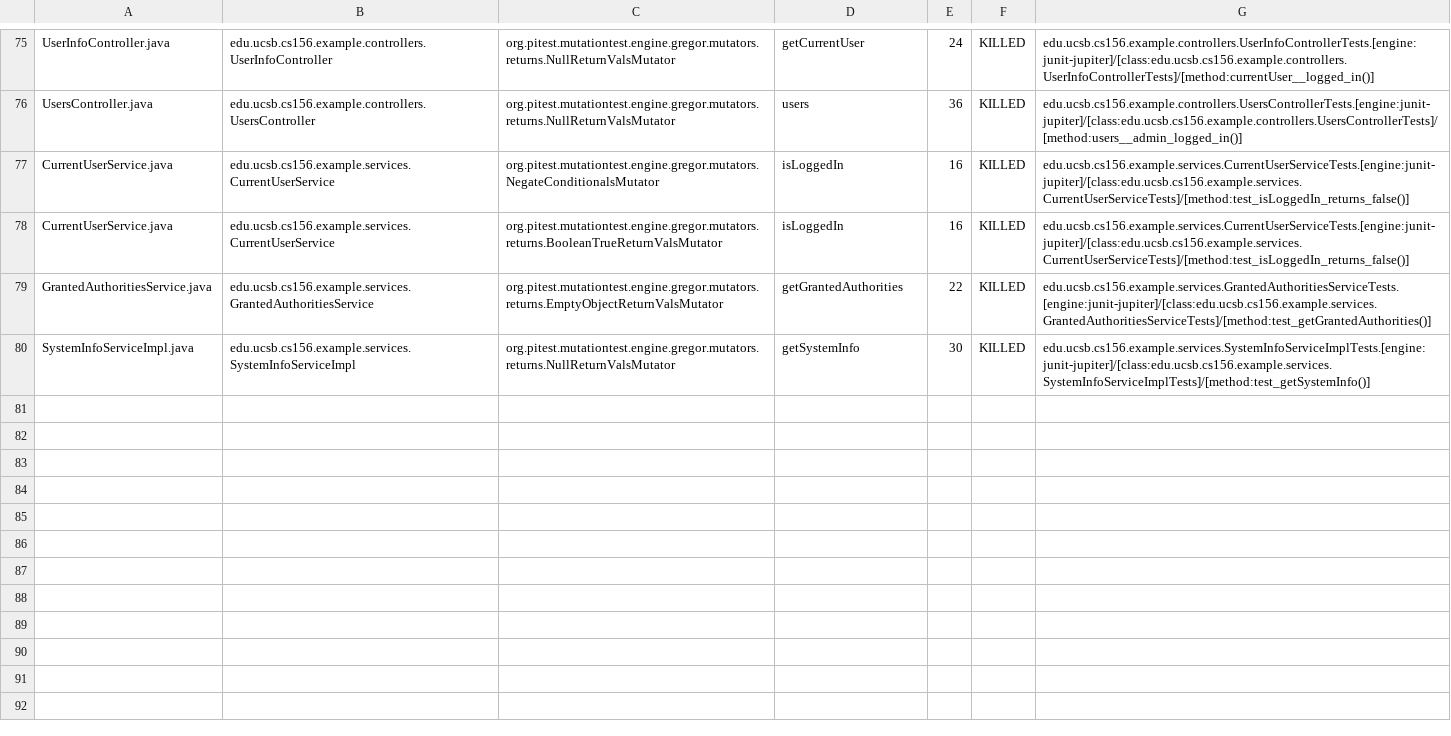
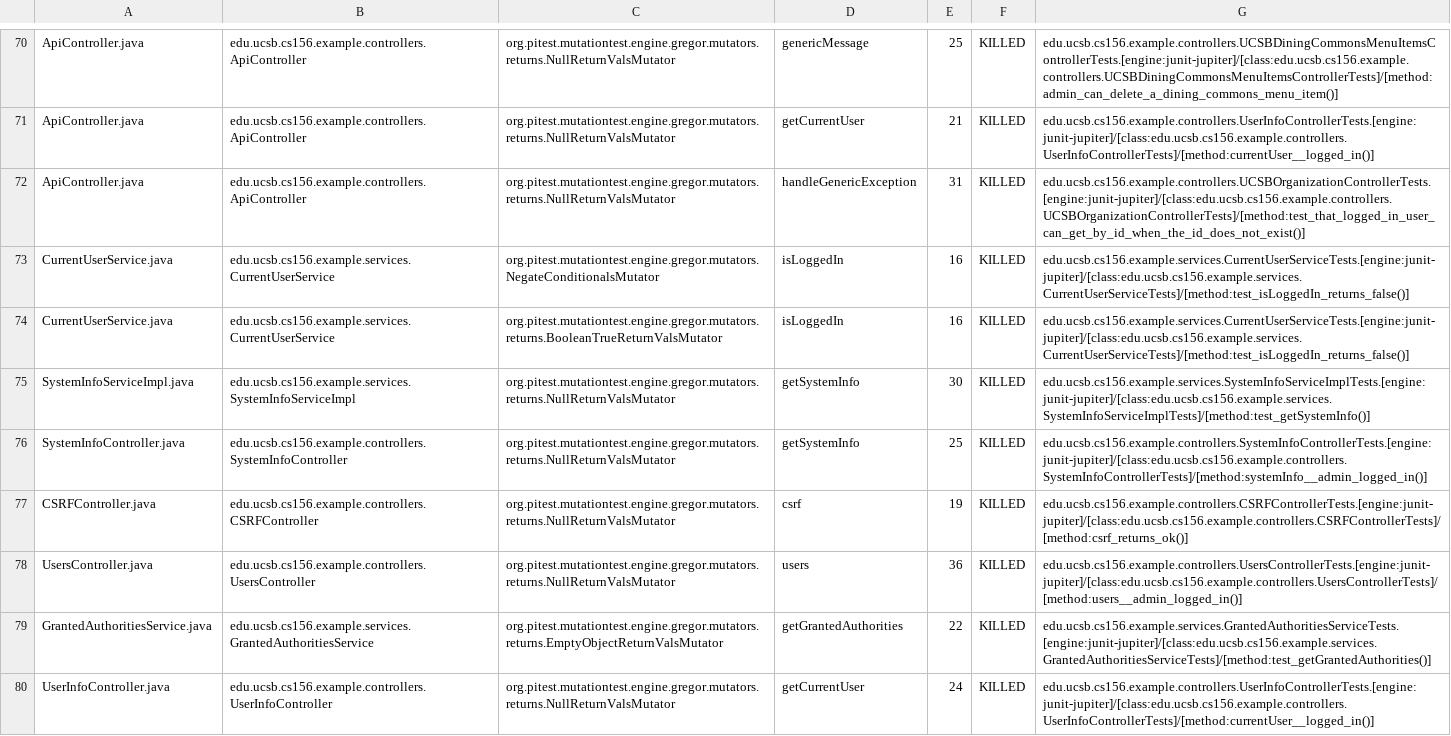
Before and after one commit to ucsb-cs156-s24/team02-s24-5pm-5, a CSV file: pitest/mutations.csv, drawn as a sheet; only a part is shown, gaps mark what is left out; addresses are those after the commit; the diff covers the shown part only; the diff names each change by its address in the sheet, - before the commit and + after, or states it on an @@ line.

Commit message:
Deploying to gh-pages from @ ucsb-cs156-s24/team02-s24-5pm-5@b8e23349e7800c73a85386dce14cd4ba8447bb1e 🚀

```diff
--- a/pitest/mutations.csv
+++ b/pitest/mutations.csv
-A70: UserInfoController.java
+A70: ApiController.java
-B70: edu.ucsb.cs156.example.controllers.UserInfoController
+B70: edu.ucsb.cs156.example.controllers.ApiController
-D70: getCurrentUser
+D70: genericMessage
-E70: 24
+E70: 25
-G70: edu.ucsb.cs156.example.controllers.UserInfoControllerTests.[engine:junit-jupiter]/[class:edu.ucsb.cs156.example.controllers.UserInfoControllerTests]/[method:currentUser__logged_in()]
+G70: edu.ucsb.cs156.example.controllers.UCSBDiningCommonsMenuItemsControllerTests.[engine:junit-jupiter]/[class:edu.ucsb.cs156.example.controllers.UCSBDiningCommonsMenuItemsControllerTests]/[method:admin_can_delete_a_dining_commons_menu_item()]
@@ row 2 moved to row 71: ApiController.java @@
-A72: UsersController.java
+A72: ApiController.java
-B72: edu.ucsb.cs156.example.controllers.UsersController
+B72: edu.ucsb.cs156.example.controllers.ApiController
-D72: users
+D72: handleGenericException
-E72: 36
+E72: 31
-G72: edu.ucsb.cs156.example.controllers.UsersControllerTests.[engine:junit-jupiter]/[class:edu.ucsb.cs156.example.controllers.UsersControllerTests]/[method:users__admin_logged_in()]
+G72: edu.ucsb.cs156.example.controllers.UCSBOrganizationControllerTests.[engine:junit-jupiter]/[class:edu.ucsb.cs156.example.controllers.UCSBOrganizationControllerTests]/[method:test_that_logged_in_user_can_get_by_id_when_the_id_does_not_exist()]
@@ row 80 moved to row 75: SystemInfoServiceImpl.java @@
@@ row 5 moved to row 76: SystemInfoController.java @@
@@ row 4 moved to row 77: CSRFController.java @@
+row 78: UsersController.java | edu.ucsb.cs156.example.controllers.UsersController | org.pitest.mutationtest.engine.gregor.mutators.returns.NullReturnValsMutator | users | 36 | KILLED | edu.ucsb.cs156.example.controllers.UsersControllerTests.[engine:junit-jupiter]/[class:edu.ucsb.cs156.example.controllers.UsersControllerTests]/[method:users__admin_logged_in()]
+row 80: UserInfoController.java | edu.ucsb.cs156.example.controllers.UserInfoController | org.pitest.mutationtest.engine.gregor.mutators.returns.NullReturnValsMutator | getCurrentUser | 24 | KILLED | edu.ucsb.cs156.example.controllers.UserInfoControllerTests.[engine:junit-jupiter]/[class:edu.ucsb.cs156.example.controllers.UserInfoControllerTests]/[method:currentUser__logged_in()]
```
Also changed, not shown: 2 removed rows and 30 moved rows elsewhere in this file, 13 other files.
